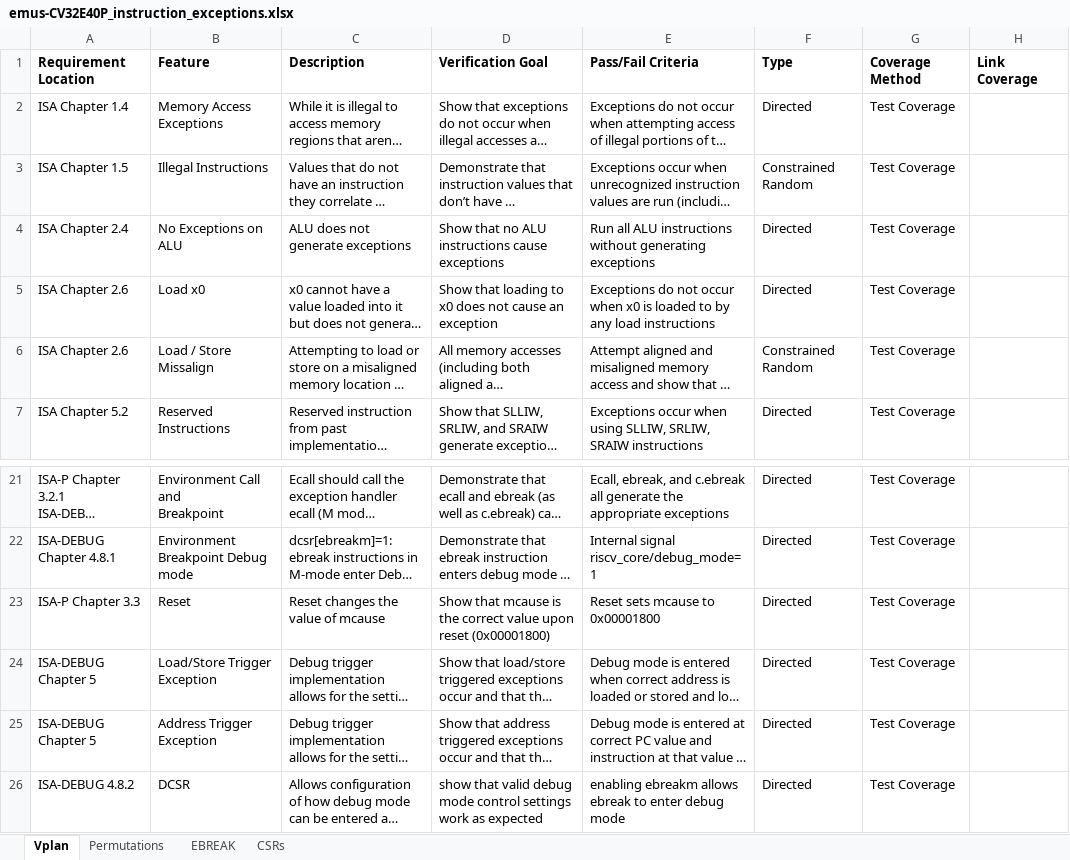
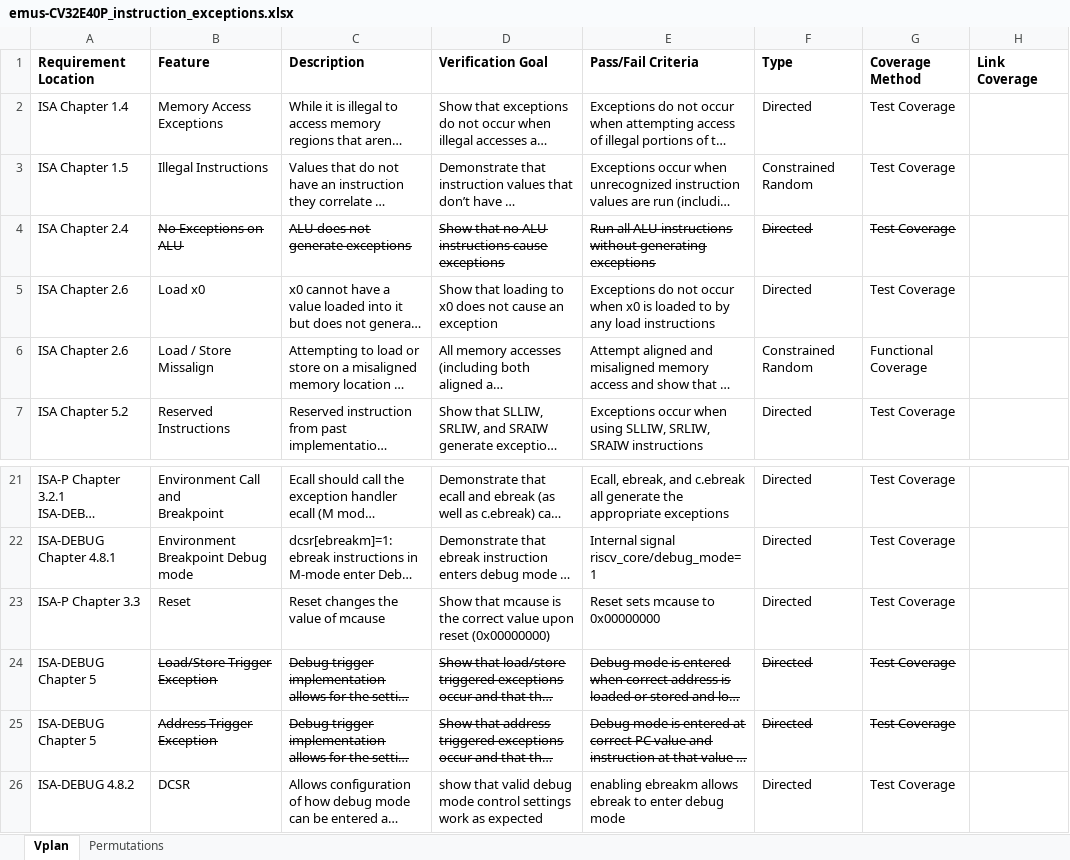
Before and after one commit to openhwgroup/programs, an Excel workbook: verif/CV32E40P/VerificationPlan/base_instruction_set/emus-CV32E40P_instruction_exceptions.xlsx, sheet Vplan, drawn as a sheet; only a part is shown, gaps mark what is left out; long unchanged cells end in …; values as stored, in another font and other column widths than the file's, no borders; the diff names each change by its address in the sheet, - before the commit and + after, or states it on an @@ line.

```diff
--- a/verif/CV32E40P/VerificationPlan/base_instruction_set/emus-CV32E40P_instruction_exceptions.xlsx (sheet Vplan)
+++ b/verif/CV32E40P/VerificationPlan/base_instruction_set/emus-CV32E40P_instruction_exceptions.xlsx (sheet Vplan)
-sheet tab: EBREAK
-sheet tab: CSRs
-B4:G4 strikethrough: off
+B4:G4 strikethrough: on
-G6 (Coverage Method): Test Coverage
+G6 (Coverage Method): Functional Coverage
-D23 (Verification Goal): …upon reset (0x00001800)
+D23 (Verification Goal): …upon reset (0x00000000)
-E23 (Pass/Fail Criteria): Reset sets mcause to 0x00001800
+E23 (Pass/Fail Criteria): Reset sets mcause to 0x00000000
-B24:G25 strikethrough: off
+B24:G25 strikethrough: on
```
Also changed, not shown: sheet Permutations.
